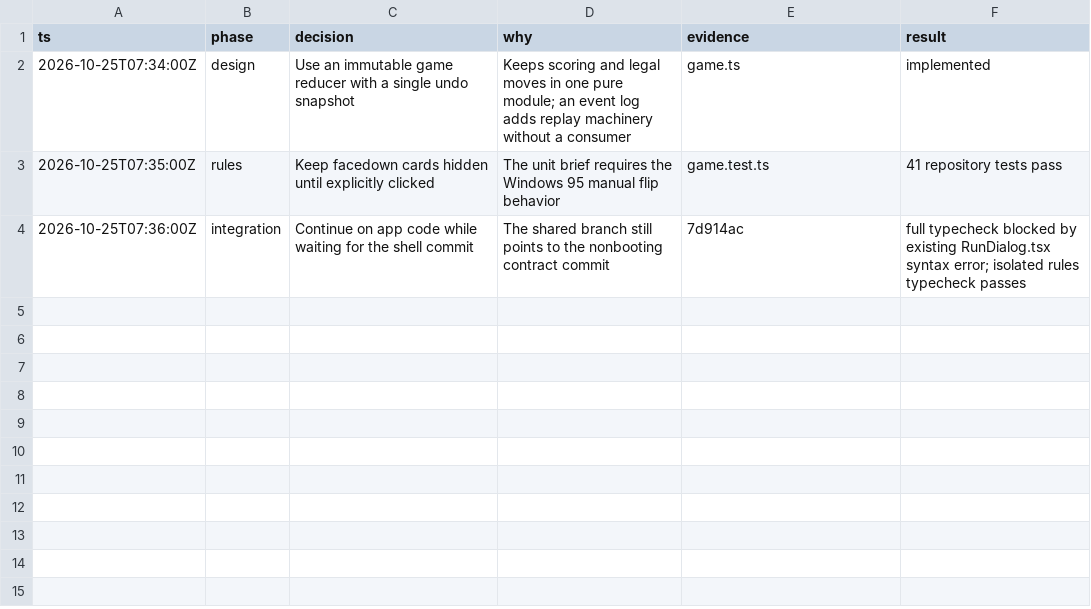
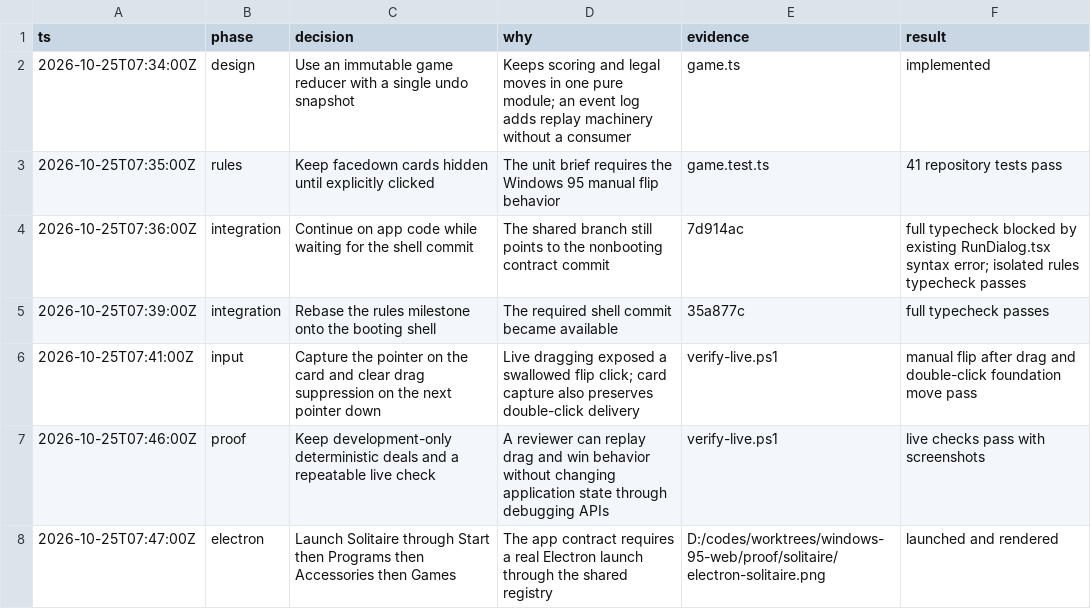
Before and after one commit to princejoogie/windows-95-web, a TSV file: src/renderer/src/apps/solitaire/decisions.tsv, drawn as a sheet; the diff names each change by its address in the sheet, - before the commit and + after, or states it on an @@ line.

```diff
--- a/src/renderer/src/apps/solitaire/decisions.tsv
+++ b/src/renderer/src/apps/solitaire/decisions.tsv
+row 5: 2026-10-25T07:39:00Z | integration | Rebase the rules milestone onto the booting shell | The required shell commit became available | 35a877c | full typecheck passes
+row 6: 2026-10-25T07:41:00Z | input | Capture the pointer on the card and clear drag suppression on the next pointer down | Live dragging exposed a swallowed flip click; card capture also preserves double-click delivery | verify-live.ps1 | manual flip after drag and double-click foundation move pass
+row 7: 2026-10-25T07:46:00Z | proof | Keep development-only deterministic deals and a repeatable live check | A reviewer can replay drag and win behavior without changing application state through debugging APIs | verify-live.ps1 | live checks pass with screenshots
+row 8: 2026-10-25T07:47:00Z | electron | Launch Solitaire through Start then Programs then Accessories then Games | The app contract requires a real Electron launch through the shared registry | D:/codes/worktrees/windows-95-web/proof/solitaire/electron-solitaire.png | launched and rendered
```
Also changed, not shown: 6 other files.
